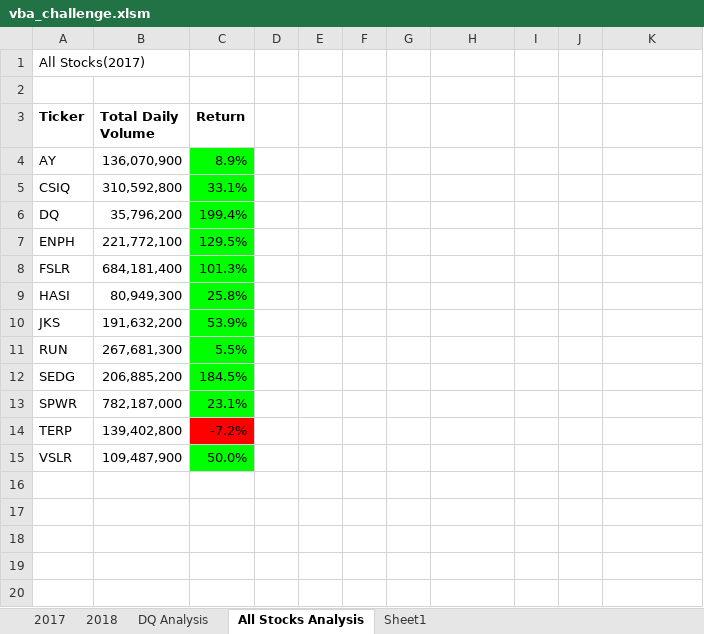
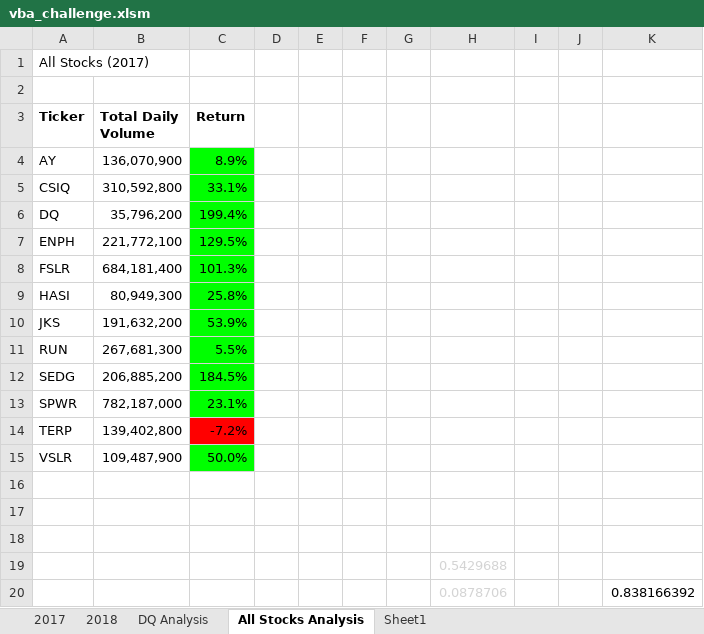
Before and after one commit to eric-spoerner/stock-analysis, an Excel workbook: vba_challenge.xlsm, sheet All Stocks Analysis, drawn as a sheet; values as stored, in another font and other column widths than the file's, no borders; charts and pictures not drawn; the diff names each change by its address in the sheet, - before the commit and + after, or states it on an @@ line.

```diff
--- a/vba_challenge.xlsm (sheet All Stocks Analysis)
+++ b/vba_challenge.xlsm (sheet All Stocks Analysis)
-A1 (Ticker): All Stocks(2017)
+A1 (Ticker): All Stocks (2017)
+row 16: (empty)
+row 17: (empty)
+row 18: (empty)
+row 19:  |  |  |  |  |  |  | 0.5429688
+row 20:  |  |  |  |  |  |  | 0.0878706 |  |  | 0.838166392
```
Also changed, not shown: 1 other file.
